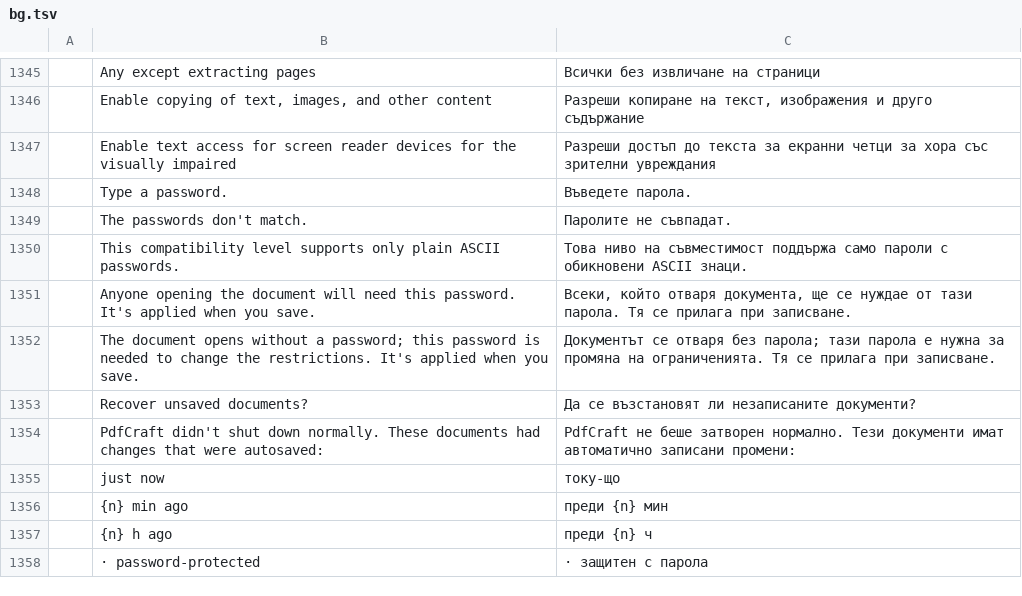
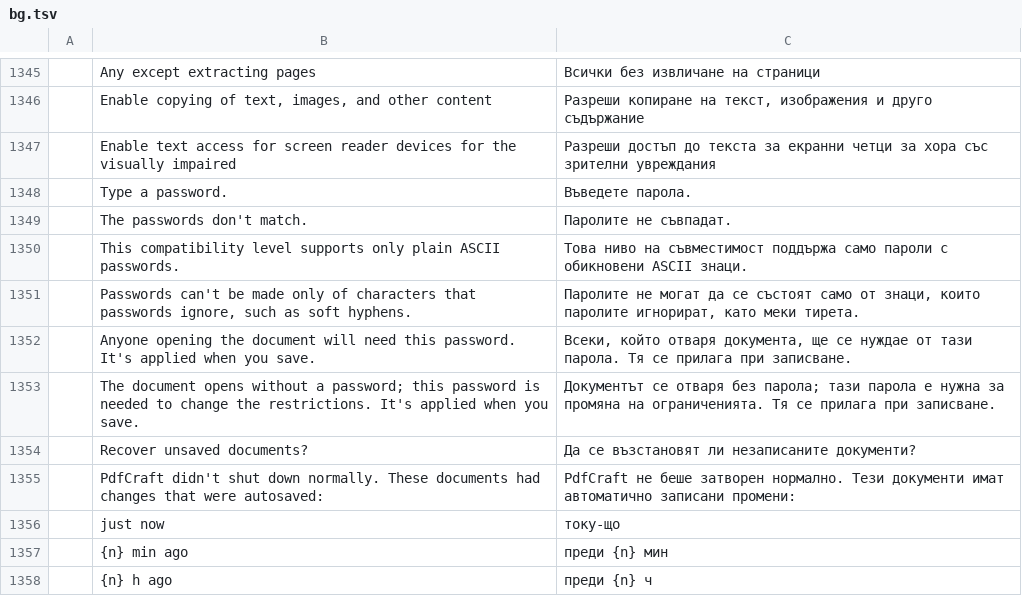
Before and after one commit to OddTony/clone.pdfcraft, a TSV file: crates/ui-egui/src/i18n/bg.tsv, drawn as a sheet; only a part is shown, gaps mark what is left out; the shorter side is filled out with more unchanged rows; the diff names each change by its address in the sheet, - before the commit and + after, or states it on an @@ line.

```diff
--- a/crates/ui-egui/src/i18n/bg.tsv
+++ b/crates/ui-egui/src/i18n/bg.tsv
+row 1351:  | Passwords can't be made only of characters that passwords ignore, such as soft hyphens. | Паролите не могат да се състоят само от знаци, които паролите игнорират, като меки тирета.
```
Also changed, not shown: crates/ui-egui/src/i18n/ar.tsv, crates/ui-egui/src/i18n/el.tsv, 23 other files.
